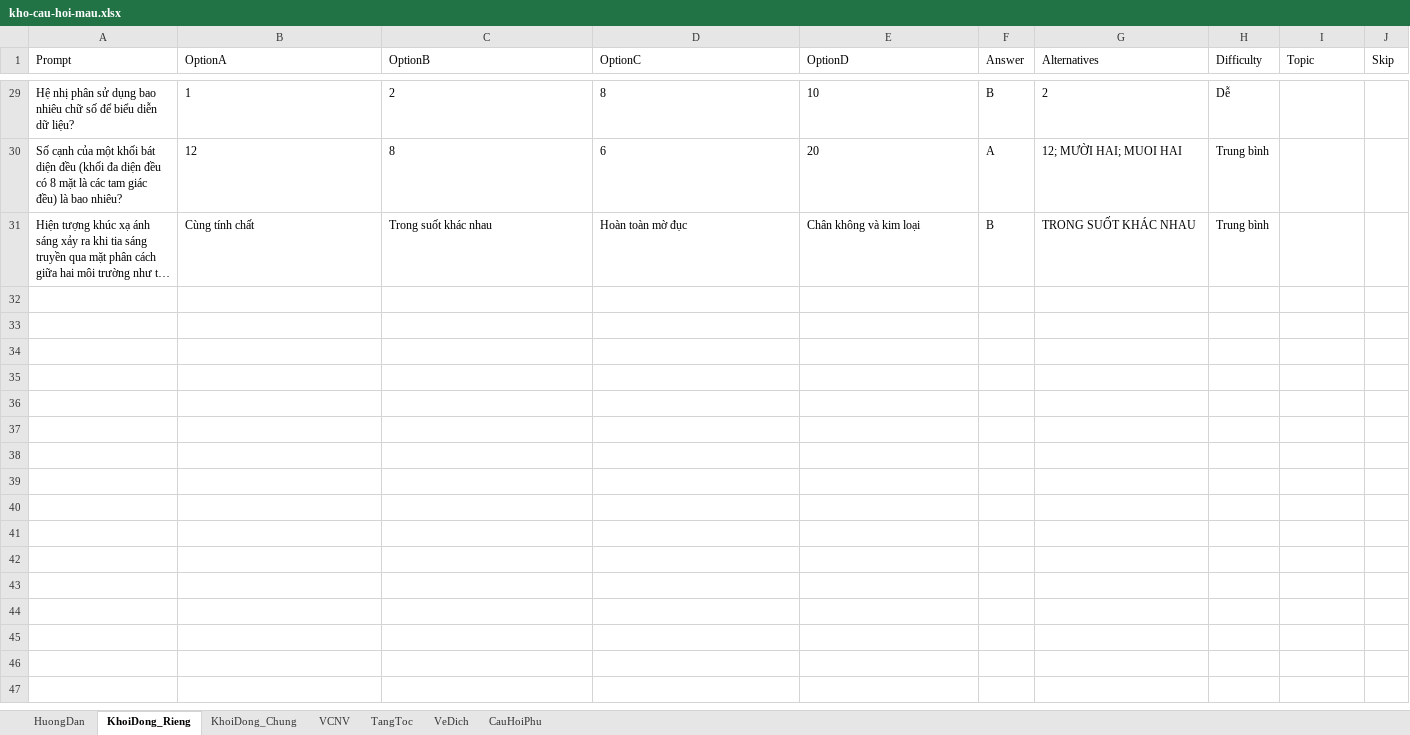
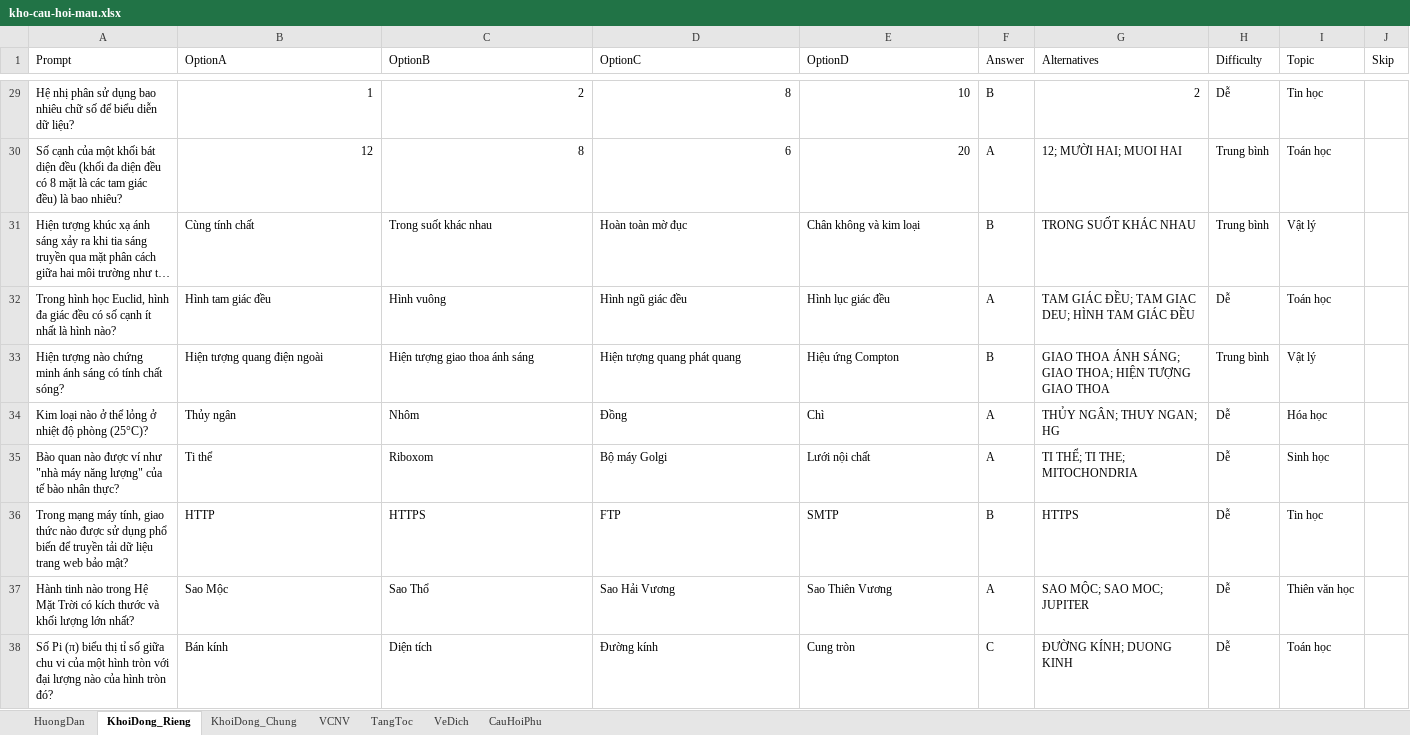
Before and after one commit to DangPhuongw/DuonglendinhSBLT, an Excel workbook: server/question-bank/kho-cau-hoi-mau.xlsx, sheet KhoiDong_Rieng, drawn as a sheet; only a part is shown, gaps mark what is left out; long unchanged cells end in …; values as stored, in another font and other column widths than the file's, no borders; the diff covers the shown part only; the diff names each change by its address in the sheet, - before the commit and + after, or states it on an @@ line.

```diff
--- a/server/question-bank/kho-cau-hoi-mau.xlsx (sheet KhoiDong_Rieng)
+++ b/server/question-bank/kho-cau-hoi-mau.xlsx (sheet KhoiDong_Rieng)
-B29:E30 alignment: left
+B29:E30 alignment: right
-G29 alignment: left
+G29 alignment: right
-I29 (Topic): (empty)
+I29 (Topic): Tin học
-I30 (Topic): (empty)
+I30 (Topic): Toán học
-I31 (Topic): (empty)
+I31 (Topic): Vật lý
+row 32: Trong hình học Euclid, hình đa giác đều có số cạnh ít nhất là hình nào? | Hình tam giác đều | Hình vuông | Hình ngũ giác đều | Hình lục giác đều | A | TAM GIÁC ĐỀU; TAM GIAC DEU; HÌNH TAM GIÁC ĐỀU | Dễ | Toán học
+row 33: Hiện tượng nào chứng minh ánh sáng có tính chất sóng? | Hiện tượng quang điện ngoài | Hiện tượng giao thoa ánh sáng | Hiện tượng quang phát quang | Hiệu ứng Compton | B | GIAO THOA ÁNH SÁNG; GIAO THOA; HIỆN TƯỢNG GIAO THOA | Trung bình | Vật lý
+row 34: Kim loại nào ở thể lỏng ở nhiệt độ phòng (25°C)? | Thủy ngân | Nhôm | Đồng | Chì | A | THỦY NGÂN; THUY NGAN; HG | Dễ | Hóa học
+row 35: Bào quan nào được ví như "nhà máy năng lượng" của tế bào nhân thực? | Ti thể | Riboxom | Bộ máy Golgi | Lưới nội chất | A | TI THỂ; TI THE; MITOCHONDRIA | Dễ | Sinh học
+row 36: Trong mạng máy tính, giao thức nào được sử dụng phổ biến để truyền tải dữ liệu trang web bảo mật? | HTTP | HTTPS | FTP | SMTP | B | HTTPS | Dễ | Tin học
+row 37: Hành tinh nào trong Hệ Mặt Trời có kích thước và khối lượng lớn nhất? | Sao Mộc | Sao Thổ | Sao Hải Vương | Sao Thiên Vương | A | SAO MỘC; SAO MOC; JUPITER | Dễ | Thiên văn học
+row 38: Số Pi (π) biểu thị tỉ số giữa chu vi của một hình tròn với đại lượng nào của hình tròn đó? | Bán kính | Diện tích | Đường kính | Cung tròn | C | ĐƯỜNG KÍNH; DUONG KINH | Dễ | Toán học
```
Also changed, not shown: 193 added rows, 30 edited cells and cell formats elsewhere in this sheet, sheet VeDich, sheet KhoiDong_Chung, sheet VCNV, 13 other files.
